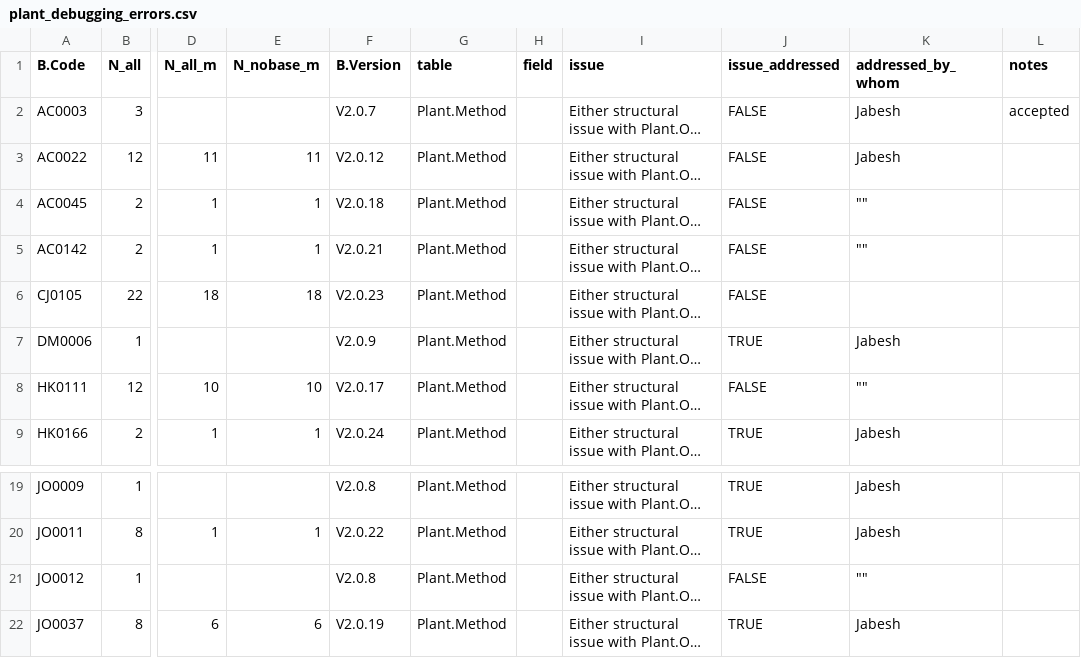
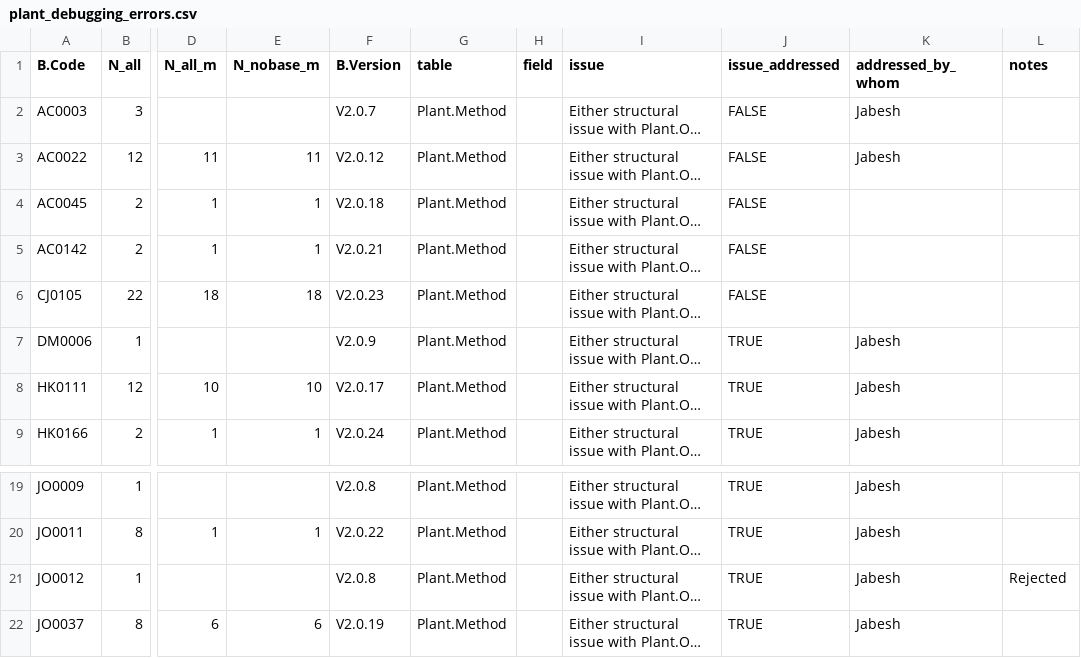
Before and after one commit to CIAT/ERA_dev, a CSV file: data/data_entry/industrious_elephant_2023/data_issues/plant_debugging_errors.csv, drawn as a sheet; only a part is shown, gaps mark what is left out; long unchanged cells end in …; the diff names each change by its address in the sheet, - before the commit and + after, or states it on an @@ line.

Commit message:
Update plant_debugging_errors.csv

```diff
--- a/data/data_entry/industrious_elephant_2023/data_issues/plant_debugging_errors.csv
+++ b/data/data_entry/industrious_elephant_2023/data_issues/plant_debugging_errors.csv
-L2 (notes): accepted
+L2 (notes): (empty)
-K4:K5 (addressed_by_whom): ""
+K4:K5 (addressed_by_whom): (empty)
-J8 (issue_addressed): FALSE
+J8 (issue_addressed): TRUE
-K8 (addressed_by_whom): ""
+K8 (addressed_by_whom): Jabesh
-J21 (issue_addressed): FALSE
+J21 (issue_addressed): TRUE
-K21 (addressed_by_whom): ""
+K21 (addressed_by_whom): Jabesh
-L21 (notes): (empty)
+L21 (notes): Rejected
```
